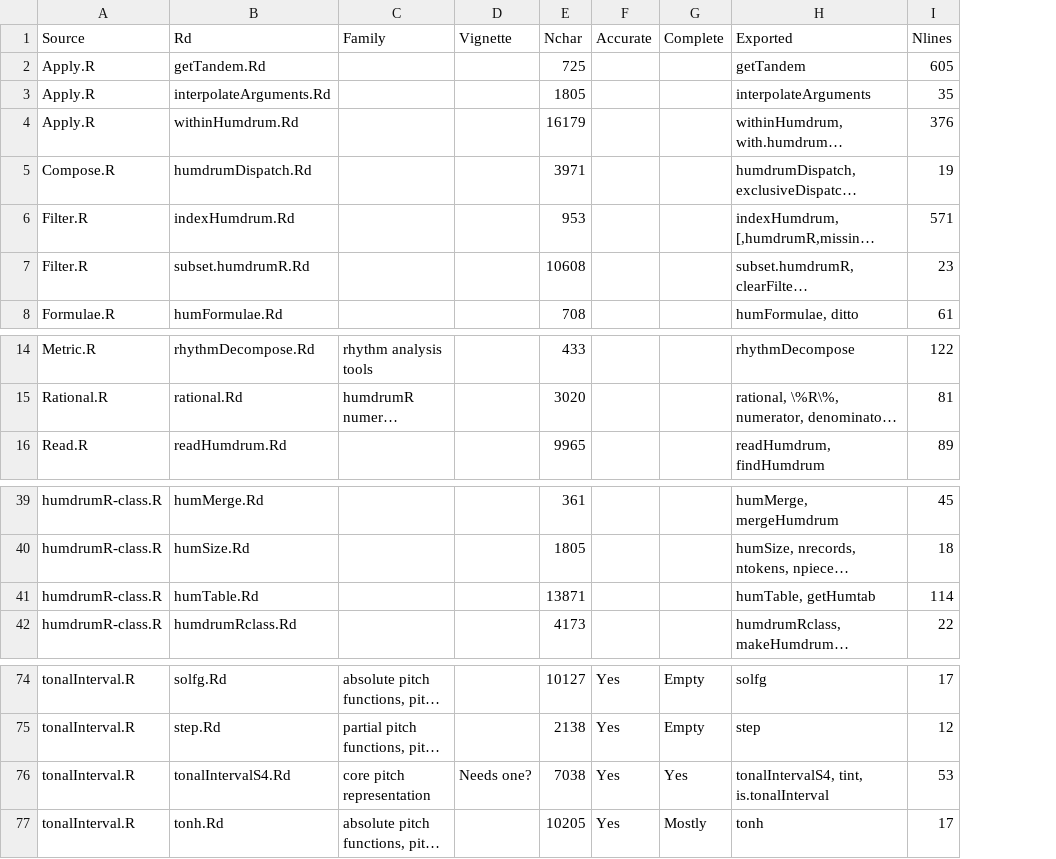
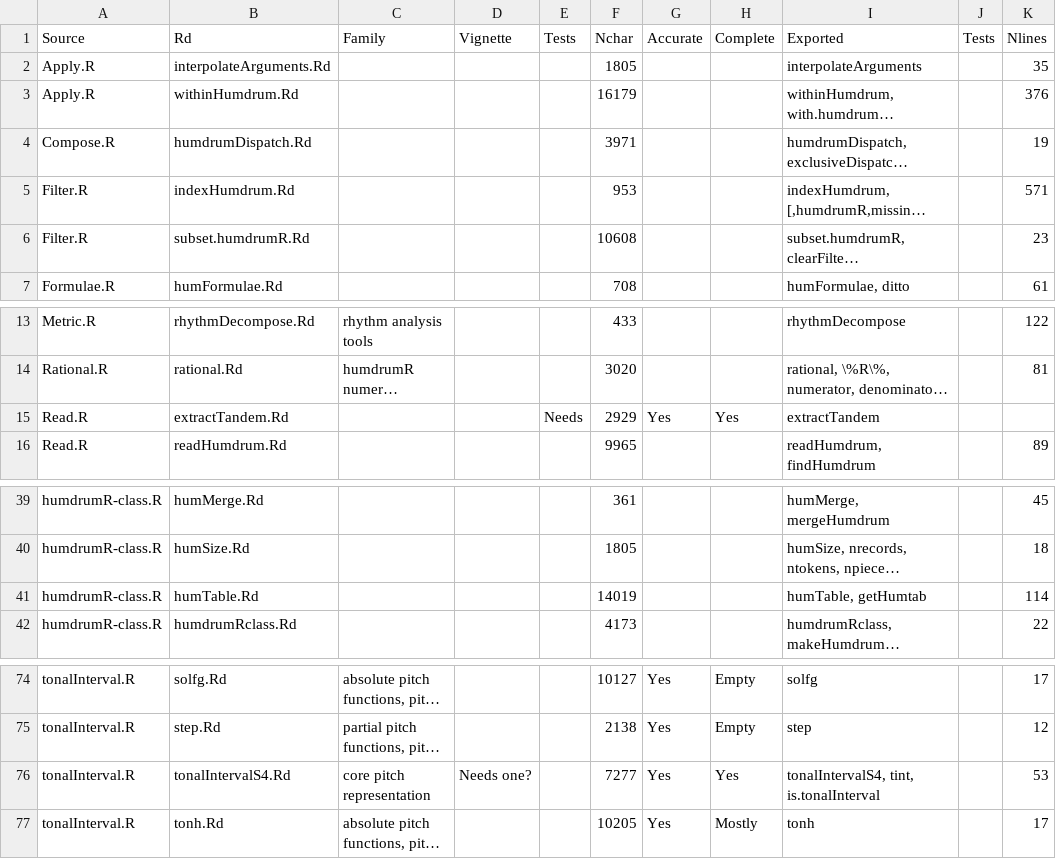
Before and after one commit to Computational-Cognitive-Musicology-Lab/humdrumR, a TSV file: documentation.tsv, drawn as a sheet; only a part is shown, gaps mark what is left out; long unchanged cells end in …; removed rows and columns are numbered as before the commit, all else as after; the diff names each change by its address in the sheet, - before the commit and + after, or states it on an @@ line.

Commit message:
Changed getTandem to extractTandem, and updated/improved the docs

```diff
--- a/documentation.tsv
+++ b/documentation.tsv
+column E (Tests), empty
+column J (Tests), empty
-row 2: Apply.R | getTandem.Rd |  |  | 725 |  |  | getTandem | 605
+row 15: Read.R | extractTandem.Rd |  |  | Needs | 2929 | Yes | Yes | extractTandem
-F41 (Nchar): 13871
+F41 (Nchar): 14019
-F76 (Nchar): 7038
+F76 (Nchar): 7277
```
Also changed, not shown: 8 other files.
